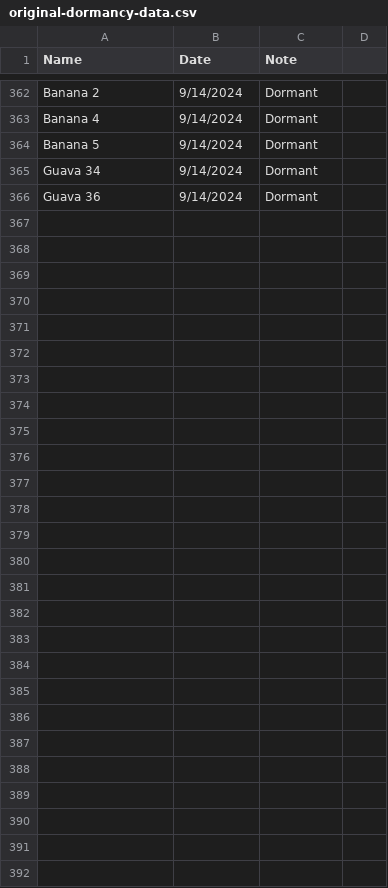
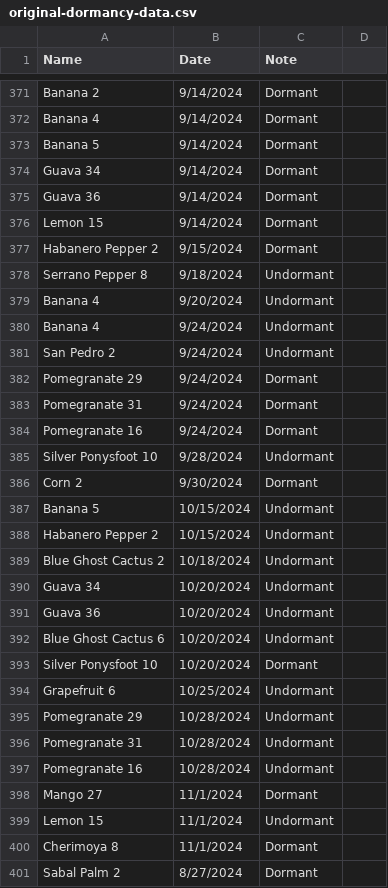
Before and after one commit to jpiccirillo/gantt-plant-timeline, a CSV file: original-dormancy-data.csv, drawn as a sheet; only a part is shown, gaps mark what is left out; the diff covers the shown part only.

```diff
--- a/original-dormancy-data.csv
+++ b/original-dormancy-data.csv
@@ -366 +375,27 @@ Guava 34,9/14/2024,Dormant,
 Guava 36,9/14/2024,Dormant,
+Lemon 15,9/14/2024,Dormant,
+Habanero Pepper 2,9/15/2024,Dormant,
+Serrano Pepper 8,9/18/2024,Undormant,
+Banana 4,9/20/2024,Undormant,
+Banana 4,9/24/2024,Undormant,
+San Pedro 2,9/24/2024,Undormant,
+Pomegranate 29,9/24/2024,Dormant,
+Pomegranate 31,9/24/2024,Dormant,
+Pomegranate 16,9/24/2024,Dormant,
+Silver Ponysfoot 10,9/28/2024,Undormant,
+Corn 2,9/30/2024,Dormant,
+Banana 5,10/15/2024,Undormant,
+Habanero Pepper 2,10/15/2024,Undormant,
+Blue Ghost Cactus 2,10/18/2024,Undormant,
+Guava 34,10/20/2024,Undormant,
+Guava 36,10/20/2024,Undormant,
+Blue Ghost Cactus 6,10/20/2024,Undormant,
+Silver Ponysfoot 10,10/20/2024,Dormant,
+Grapefruit 6,10/25/2024,Undormant,
+Pomegranate 29,10/28/2024,Undormant,
+Pomegranate 31,10/28/2024,Undormant,
+Pomegranate 16,10/28/2024,Undormant,
+Mango 27,11/1/2024,Dormant,
+Lemon 15,11/1/2024,Undormant,
+Cherimoya 8,11/1/2024,Dormant,
+Sabal Palm 2,8/27/2024,Dormant,
```
Also changed, not shown: 9 added rows elsewhere in this file, original-data.csv, 1 other file.
